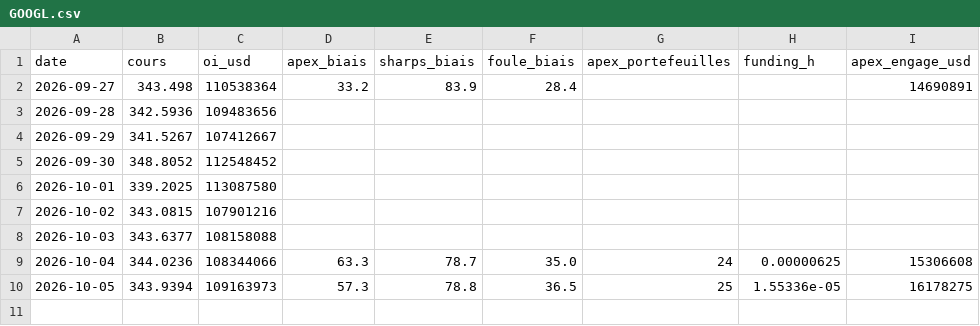
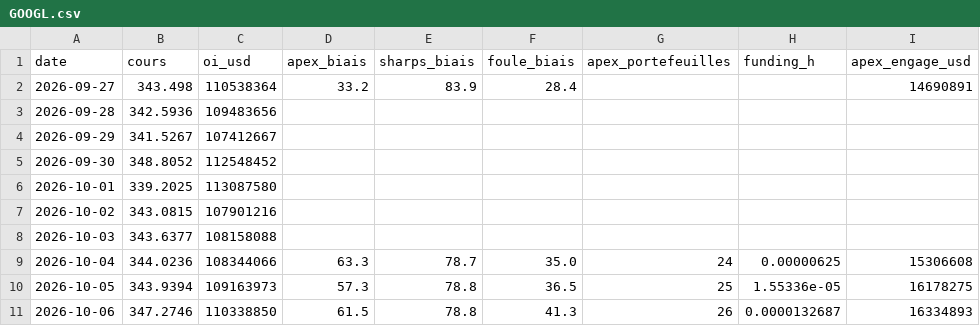
Before and after one commit to ErwanBaumann/Trading, a CSV file: Données/GOOGL.csv, drawn as a sheet; the diff names each change by its address in the sheet, - before the commit and + after, or states it on an @@ line.

```diff
--- a/Données/GOOGL.csv
+++ b/Données/GOOGL.csv
+row 11: 2026-10-06 | 347.2746 | 110338850 | 61.5 | 78.8 | 41.3 | 26 | 0.0000132687 | 16334893
```
Also changed, not shown: Données/HYUNDAI.csv, Données/MU.csv, 16 other files.
